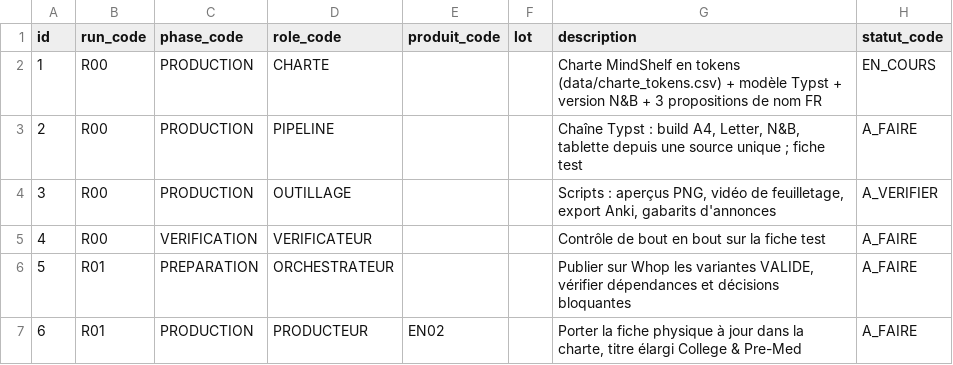
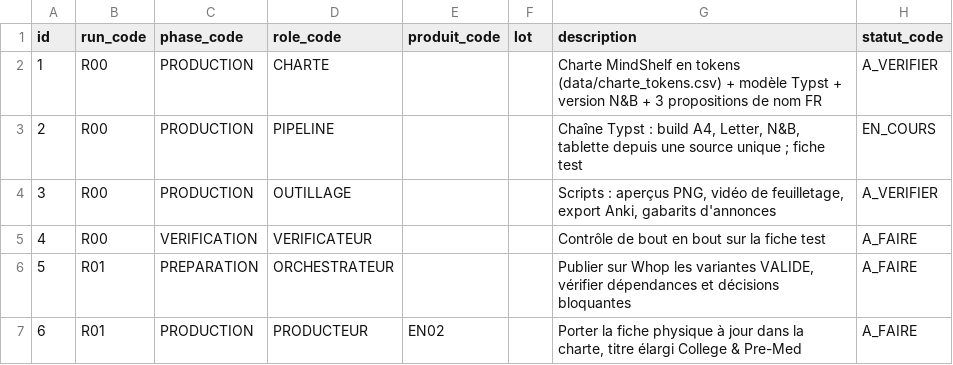
Before and after one commit to pataplume/mindshelf, a CSV file: data/run_taches.csv, drawn as a sheet; only a part is shown.

```diff
--- a/data/run_taches.csv
+++ b/data/run_taches.csv
@@ -1,4 +1,4 @@
 id,run_code,phase_code,role_code,produit_code,lot,description,statut_code
-1,R00,PRODUCTION,CHARTE,,,Charte MindShelf en tokens (data/charte_tokens.csv) + modèle Typst + version N&B + 3 propositions de nom FR,EN_COURS
-2,R00,PRODUCTION,PIPELINE,,,"Chaîne Typst : build A4, Letter, N&B, tablette depuis une source unique ; fiche test",A_FAIRE
+1,R00,PRODUCTION,CHARTE,,,Charte MindShelf en tokens (data/charte_tokens.csv) + modèle Typst + version N&B + 3 propositions de nom FR,A_VERIFIER
+2,R00,PRODUCTION,PIPELINE,,,"Chaîne Typst : build A4, Letter, N&B, tablette depuis une source unique ; fiche test",EN_COURS
 3,R00,PRODUCTION,OUTILLAGE,,,"Scripts : aperçus PNG, vidéo de feuilletage, export Anki, gabarits d'annonces",A_VERIFIER
```
Also changed, not shown: data/charte_tokens.csv, 9 other files.
